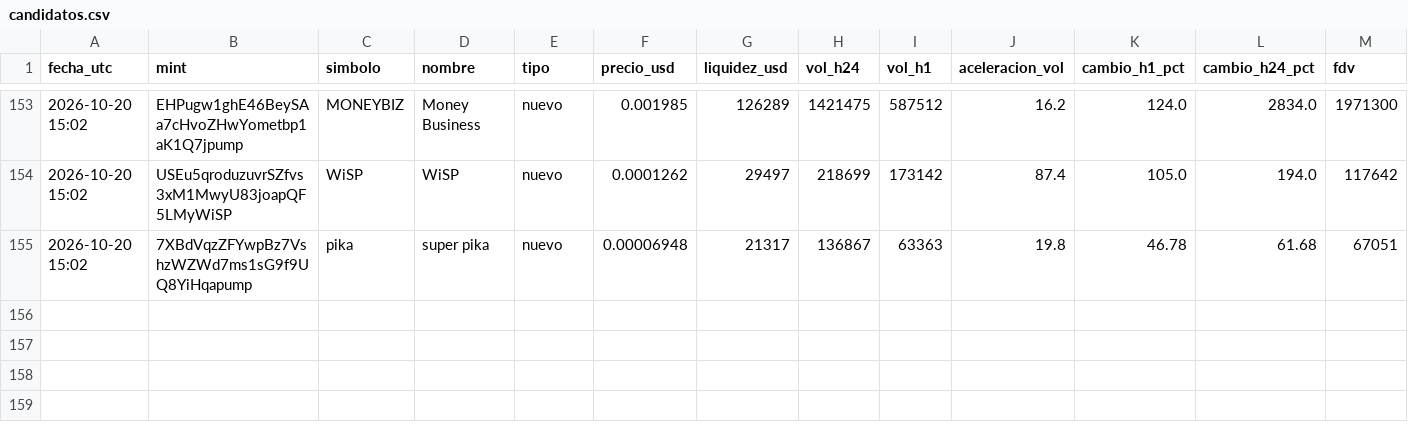
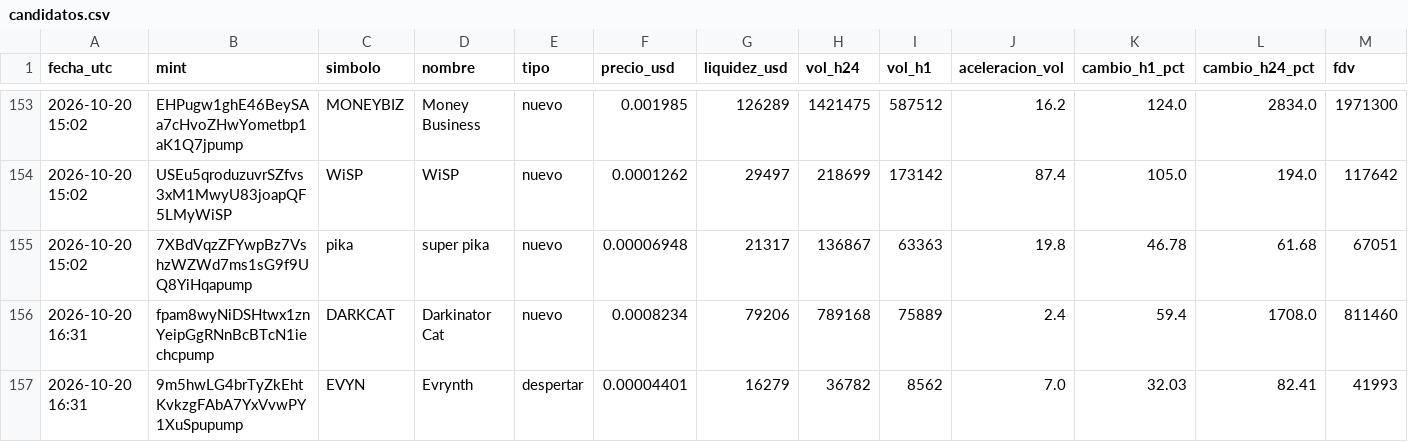
Before and after one commit to romeroyair9977-design/memecoins, a CSV file: data/candidatos.csv, drawn as a sheet; only a part is shown, gaps mark what is left out; rows hold the shown columns only; the diff names each change by its address in the sheet, - before the commit and + after, or states it on an @@ line.

```diff
--- a/data/candidatos.csv
+++ b/data/candidatos.csv
+row 156: 2026-10-20 16:31 | fpam8wyNiDSHtwx1znYeipGgRNnBcBTcN1iechcpump | DARKCAT | Darkinator Cat | nuevo | 0.0008234 | 79206 | 789168 | 75889 | 2.4 | 59.4 | 1708.0 | 811460
+row 157: 2026-10-20 16:31 | 9m5hwLG4brTyZkEhtKvkzgFAbA7YxVvwPY1XuSpupump | EVYN | Evrynth | despertar | 0.00004401 | 16279 | 36782 | 8562 | 7.0 | 32.03 | 82.41 | 41993
```
Also changed, not shown: data/paper_balance.csv, 1 other file.
